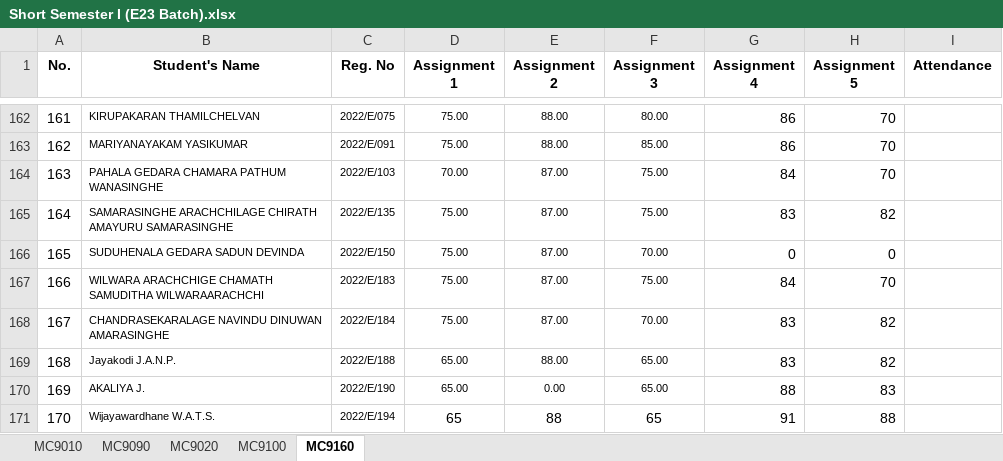
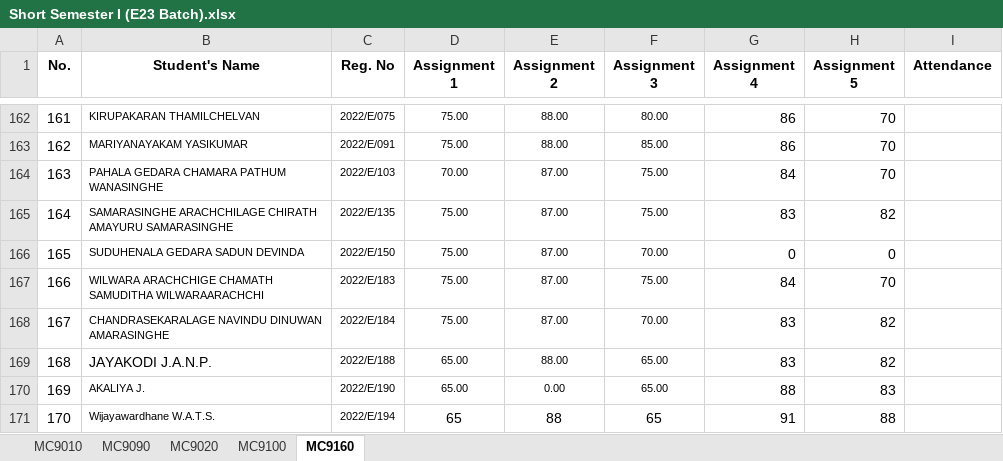
Before and after one commit to IDSFoE/MC3020_Attendance, an Excel workbook: Short Semester I (E23 Batch).xlsx, sheet MC9160, drawn as a sheet; only a part is shown, gaps mark what is left out; values as stored, in another font and other column widths than the file's, no borders; the diff names each change by its address in the sheet, - before the commit and + after, or states it on an @@ line.

Commit message:
Add files via upload

```diff
--- a/Short Semester I (E23 Batch).xlsx (sheet MC9160)
+++ b/Short Semester I (E23 Batch).xlsx (sheet MC9160)
-B169 (Student's Name): Jayakodi J.A.N.P.
+B169 (Student's Name): JAYAKODI J.A.N.P.
@@ B169 text size: larger @@
```
